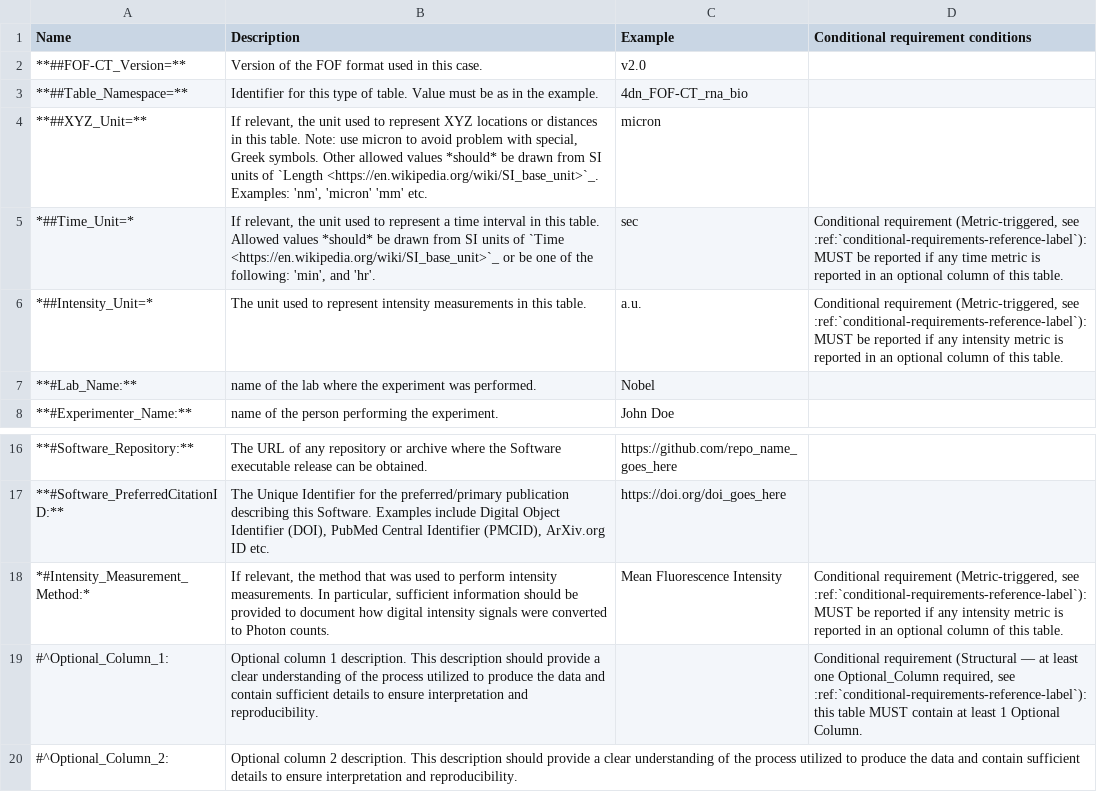
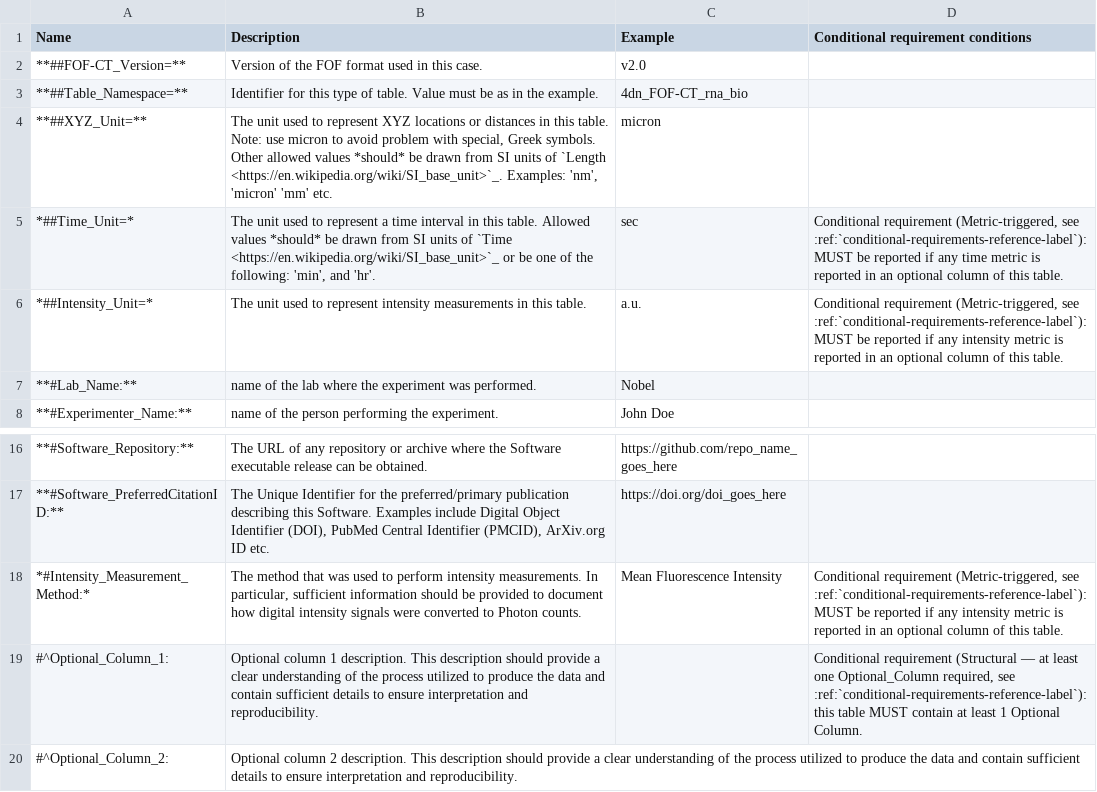
Before and after one commit to 4dn-dcic/fish_omics_format, a CSV file: docs/source/tables/rna_bio_header.csv, drawn as a sheet; only a part is shown, gaps mark what is left out.

Commit message:
Update rna_bio_header.csv

```diff
--- a/docs/source/tables/rna_bio_header.csv
+++ b/docs/source/tables/rna_bio_header.csv
@@ -3,4 +3,4 @@ Name,Description,Example,Conditional requirement conditions
 **##Table_Namespace=**,Identifier for this type of table. Value must be as in the example.,4dn_FOF-CT_rna_bio,
-**##XYZ_Unit=**,"If relevant, the unit used to represent XYZ locations or distances in this table. Note: use micron to avoid problem with special, Greek symbols. Other allowed values *should* be drawn from SI units of `Length <https://en.wikipedia.org/wiki/SI_base_unit>`_. Examples: 'nm', 'micron' 'mm' etc.",micron,
-*##Time_Unit=*,"If relevant, the unit used to represent a time interval in this table. Allowed values *should* be drawn from SI units of `Time <https://en.wikipedia.org/wiki/SI_base_unit>`_ or be one of the following: 'min', and 'hr'.",sec,"Conditional requirement (Metric-triggered, see :ref:`conditional-requirements-reference-label`): MUST be reported if any time metric is reported in an optional column of this table."
+**##XYZ_Unit=**,"The unit used to represent XYZ locations or distances in this table. Note: use micron to avoid problem with special, Greek symbols. Other allowed values *should* be drawn from SI units of `Length <https://en.wikipedia.org/wiki/SI_base_unit>`_. Examples: 'nm', 'micron' 'mm' etc.",micron,
+*##Time_Unit=*,"The unit used to represent a time interval in this table. Allowed values *should* be drawn from SI units of `Time <https://en.wikipedia.org/wiki/SI_base_unit>`_ or be one of the following: 'min', and 'hr'.",sec,"Conditional requirement (Metric-triggered, see :ref:`conditional-requirements-reference-label`): MUST be reported if any time metric is reported in an optional column of this table."
 *##Intensity_Unit=*,"The unit used to represent intensity measurements in this table.",a.u.,"Conditional requirement (Metric-triggered, see :ref:`conditional-requirements-reference-label`): MUST be reported if any intensity metric is reported in an optional column of this table."
@@ -17,3 +17,3 @@ Name,Description,Example,Conditional requirement conditions
 **#Software_PreferredCitationID:**,"The Unique Identifier for the preferred/primary publication describing this Software. Examples include  Digital Object Identifier (DOI),  PubMed Central Identifier (PMCID),  ArXiv.org ID etc.",https://doi.org/doi_goes_here
-*#Intensity_Measurement_Method:*,"If relevant, the method that was used to perform intensity measurements. In particular, sufficient information should be provided to document how digital intensity signals were converted to Photon counts.",Mean Fluorescence Intensity,"Conditional requirement (Metric-triggered, see :ref:`conditional-requirements-reference-label`): MUST be reported if any intensity metric is reported in an optional column of this table."
+*#Intensity_Measurement_Method:*,"The method that was used to perform intensity measurements. In particular, sufficient information should be provided to document how digital intensity signals were converted to Photon counts.",Mean Fluorescence Intensity,"Conditional requirement (Metric-triggered, see :ref:`conditional-requirements-reference-label`): MUST be reported if any intensity metric is reported in an optional column of this table."
 #^Optional_Column_1:,Optional column 1 description. This description should provide a clear understanding of the process utilized to produce the data and contain sufficient details to ensure interpretation and reproducibility.,,"Conditional requirement (Structural — at least one Optional_Column required, see :ref:`conditional-requirements-reference-label`): this table MUST contain at least 1 Optional Column."
```
